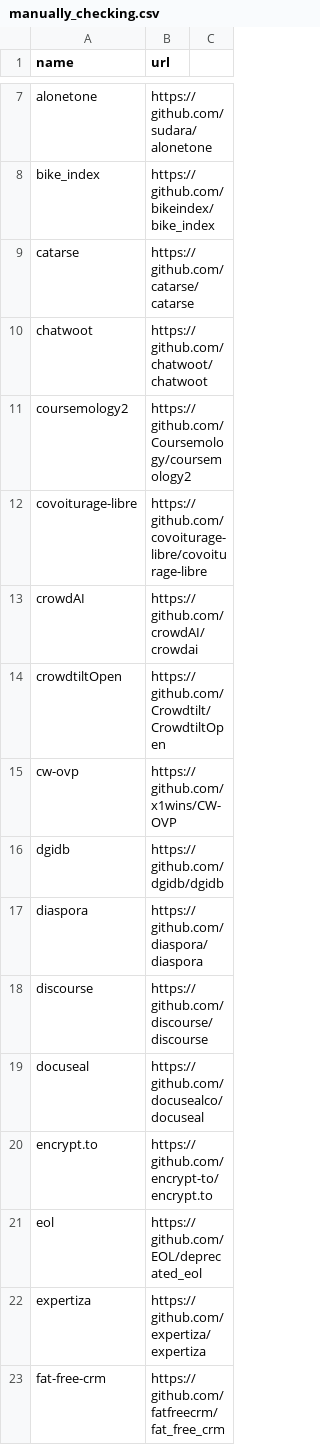
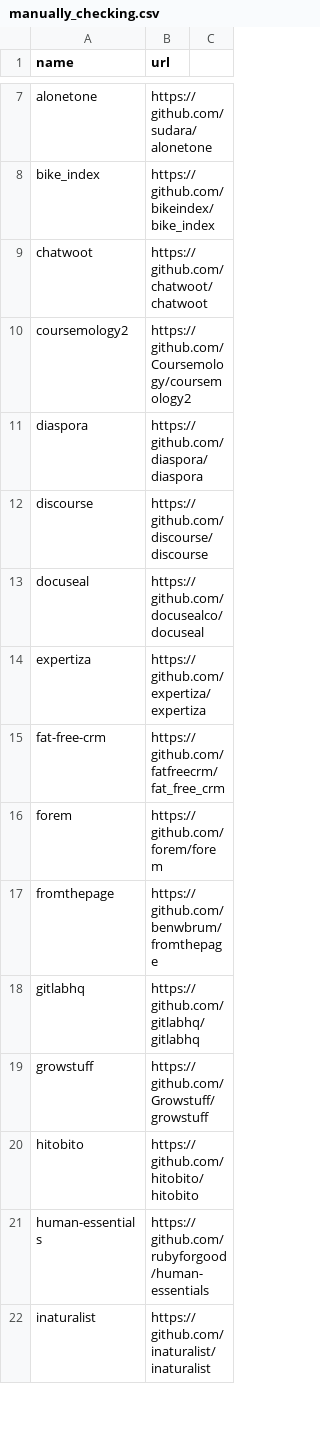
Before and after one commit to visrut-at-incubyte/play, a CSV file: manually_checking.csv, drawn as a sheet; only a part is shown, gaps mark what is left out; the shorter side is filled out with more unchanged rows; the diff covers the shown part only.

```diff
--- a/manually_checking.csv
+++ b/manually_checking.csv
@@ -8,10 +8,4 @@ alonetone,https://github.com/sudara/alonetone
 bike_index,https://github.com/bikeindex/bike_index
-catarse,https://github.com/catarse/catarse
 chatwoot,https://github.com/chatwoot/chatwoot
 coursemology2,https://github.com/Coursemology/coursemology2
-covoiturage-libre,https://github.com/covoiturage-libre/covoiturage-libre
-crowdAI,https://github.com/crowdAI/crowdai
-crowdtiltOpen,https://github.com/Crowdtilt/CrowdtiltOpen
-cw-ovp,https://github.com/x1wins/CW-OVP
-dgidb,https://github.com/dgidb/dgidb
 diaspora,https://github.com/diaspora/diaspora
@@ -19,4 +13,2 @@ discourse,https://github.com/discourse/discourse
 docuseal,https://github.com/docusealco/docuseal
-encrypt.to,https://github.com/encrypt-to/encrypt.to
-eol,https://github.com/EOL/deprecated_eol
 expertiza,https://github.com/expertiza/expertiza
```
Also changed, not shown: 18 removed rows and 1 edited cell elsewhere in this file, 1 other file.
